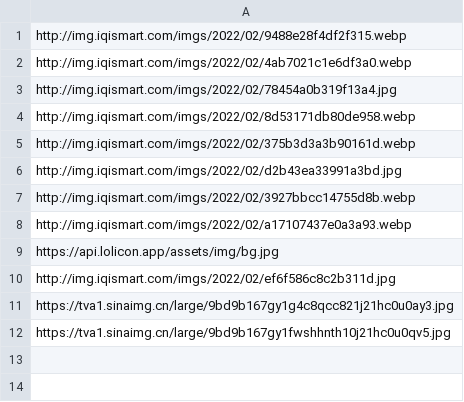
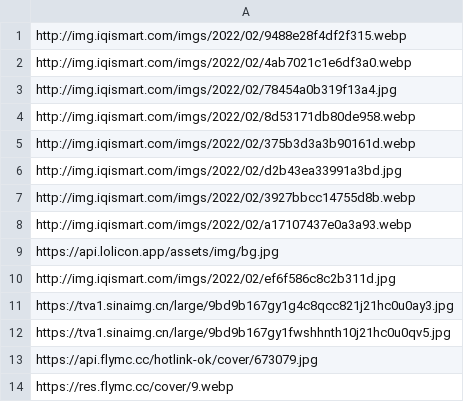
Before and after one commit to Niko-Karen/random_img, a CSV file: pcurl.csv, drawn as a sheet; the diff names each change by its address in the sheet, - before the commit and + after, or states it on an @@ line.

Commit message:
Update pcurl.csv

```diff
--- a/pcurl.csv
+++ b/pcurl.csv
+row 13: https://api.flymc.cc/hotlink-ok/cover/673079.jpg
+row 14: https://res.flymc.cc/cover/9.webp
```
